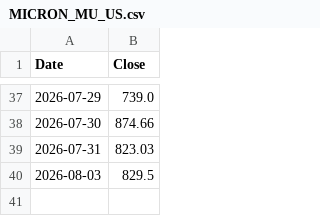
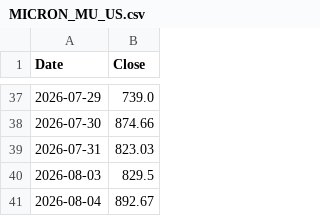
Before and after one commit to Ritz-Liu/CXMT-Semiconductor-Analysis, a CSV file: data/MICRON_MU_US.csv, drawn as a sheet; only a part is shown, gaps mark what is left out; the diff names each change by its address in the sheet, - before the commit and + after, or states it on an @@ line.

```diff
--- a/data/MICRON_MU_US.csv
+++ b/data/MICRON_MU_US.csv
+row 41: 2026-08-04 | 892.67
```
Also changed, not shown: data/AMEC_688012_SH.csv, data/APPLE_AAPL_US.csv, 4 other files.
